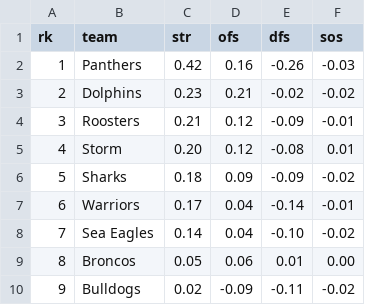
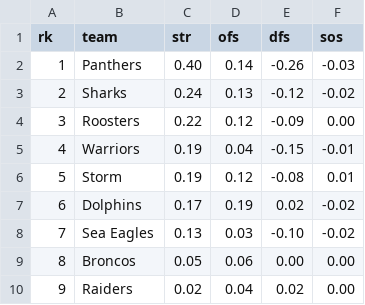
Before and after one commit to octonion/rugby, a CSV file: nrl/sos/current_ranking.csv, drawn as a sheet; only a part is shown; the diff covers the shown part only.

```diff
--- a/nrl/sos/current_ranking.csv
+++ b/nrl/sos/current_ranking.csv
@@ -1,10 +1,10 @@
 rk,team,str,ofs,dfs,sos
-1,Panthers,0.42,0.16,-0.26,-0.03
-2,Dolphins,0.23,0.21,-0.02,-0.02
-3,Roosters,0.21,0.12,-0.09,-0.01
-4,Storm,0.20,0.12,-0.08,0.01
-5,Sharks,0.18,0.09,-0.09,-0.02
-6,Warriors,0.17,0.04,-0.14,-0.01
-7,Sea Eagles,0.14,0.04,-0.10,-0.02
-8,Broncos,0.05,0.06,0.01,0.00
-9,Bulldogs,0.02,-0.09,-0.11,-0.02
+1,Panthers,0.40,0.14,-0.26,-0.03
+2,Sharks,0.24,0.13,-0.12,-0.02
+3,Roosters,0.22,0.12,-0.09,0.00
+4,Warriors,0.19,0.04,-0.15,-0.01
+5,Storm,0.19,0.12,-0.08,0.01
+6,Dolphins,0.17,0.19,0.02,-0.02
+7,Sea Eagles,0.13,0.03,-0.10,-0.02
+8,Broncos,0.05,0.06,0.00,0.00
+9,Raiders,0.02,0.04,0.02,0.00
```
Also changed, not shown: 15 edited cells elsewhere in this file, nrl/csv/nrl-2026-UTC.csv, nrl/sos/predictions.csv, 3 other files.
